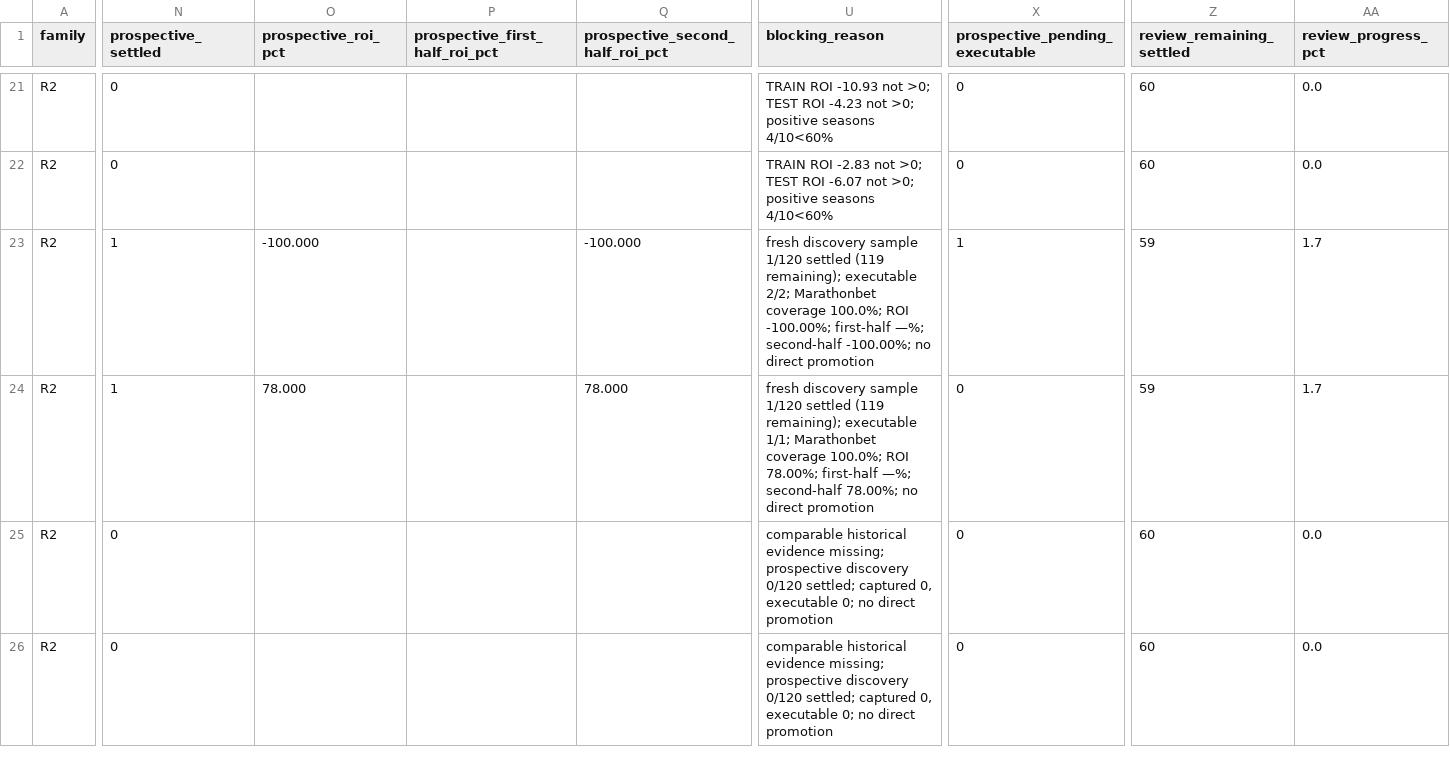
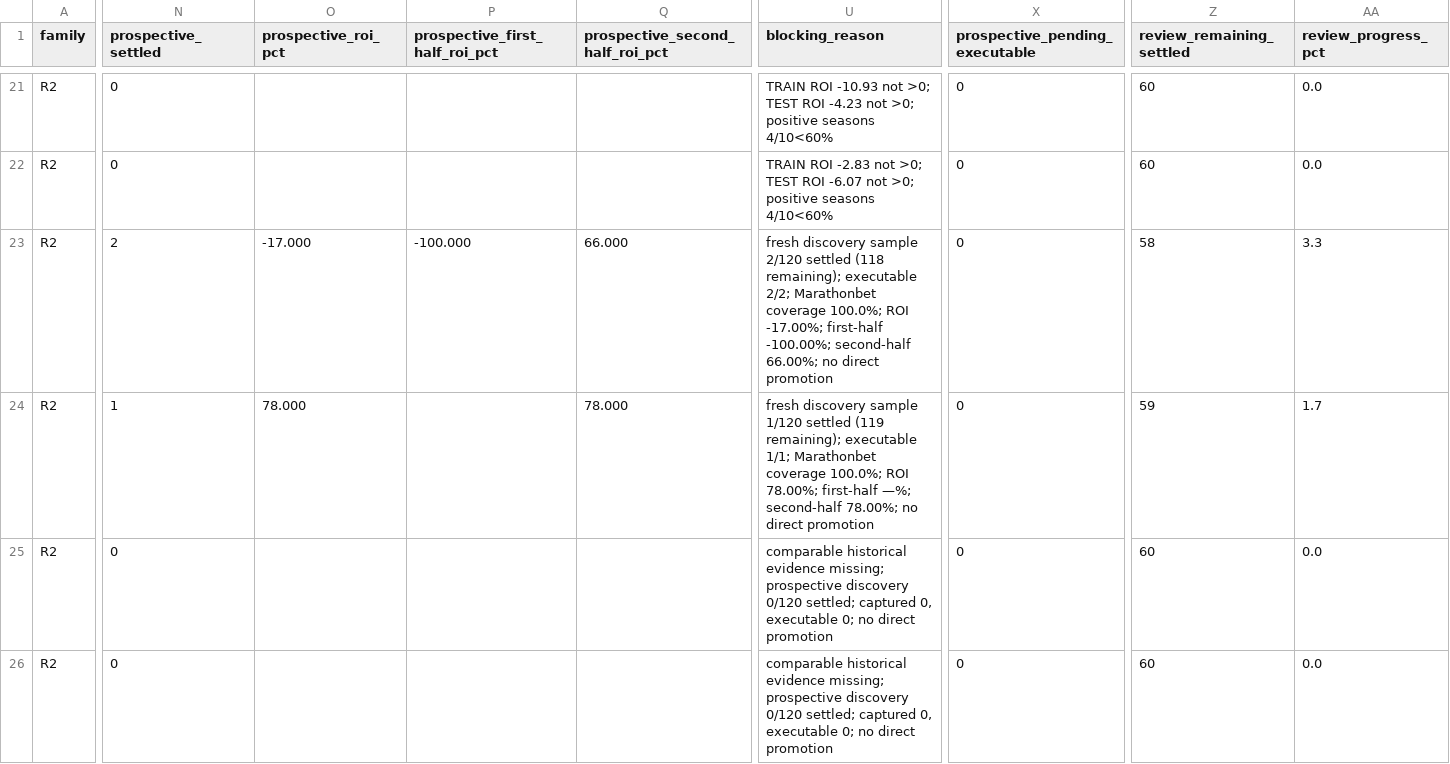
Before and after one commit to nekakoval-crypto/football-data-bridge, a CSV file: ops/stage71_challenger_board.csv, drawn as a sheet; only a part is shown, gaps mark what is left out; the diff covers the shown part only; the diff names each change by its address in the sheet, - before the commit and + after, or states it on an @@ line.

```diff
--- a/ops/stage71_challenger_board.csv
+++ b/ops/stage71_challenger_board.csv
-N23 (prospective_settled): 1
+N23 (prospective_settled): 2
-O23 (prospective_roi_pct): -100.000
+O23 (prospective_roi_pct): -17.000
-P23 (prospective_first_half_roi_pct): (empty)
+P23 (prospective_first_half_roi_pct): -100.000
-Q23 (prospective_second_half_roi_pct): -100.000
+Q23 (prospective_second_half_roi_pct): 66.000
-U23 (blocking_reason): …discovery sample 1/120 settled (119 remaining); executable 2/2; Marathonbet coverage 100.0%; ROI -100.00%; first-half —%; second-half -100.00%; no direct…
+U23 (blocking_reason): …discovery sample 2/120 settled (118 remaining); executable 2/2; Marathonbet coverage 100.0%; ROI -17.00%; first-half -100.00%; second-half 66.00%; no direct…
-X23 (prospective_pending_executable): 1
+X23 (prospective_pending_executable): 0
-Z23 (review_remaining_settled): 59
+Z23 (review_remaining_settled): 58
-AA23 (review_progress_pct): 1.7
+AA23 (review_progress_pct): 3.3
```
Also changed, not shown: 79 edited cells elsewhere in this file, ops/stage71_challenger_forward.csv, ops/stage71_research_trigger_ledger.csv, 6 other files.
